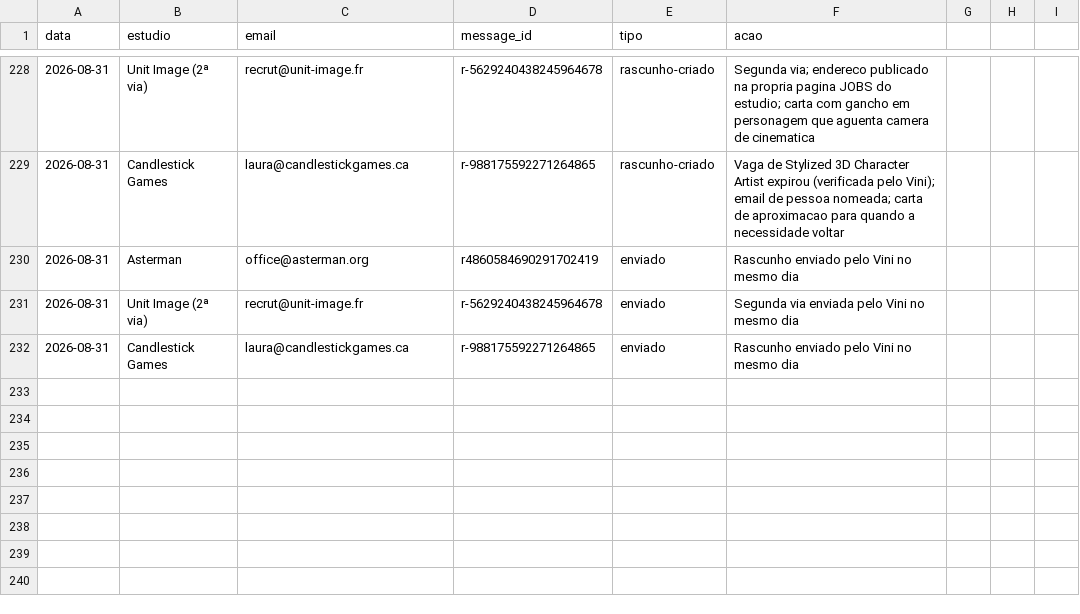
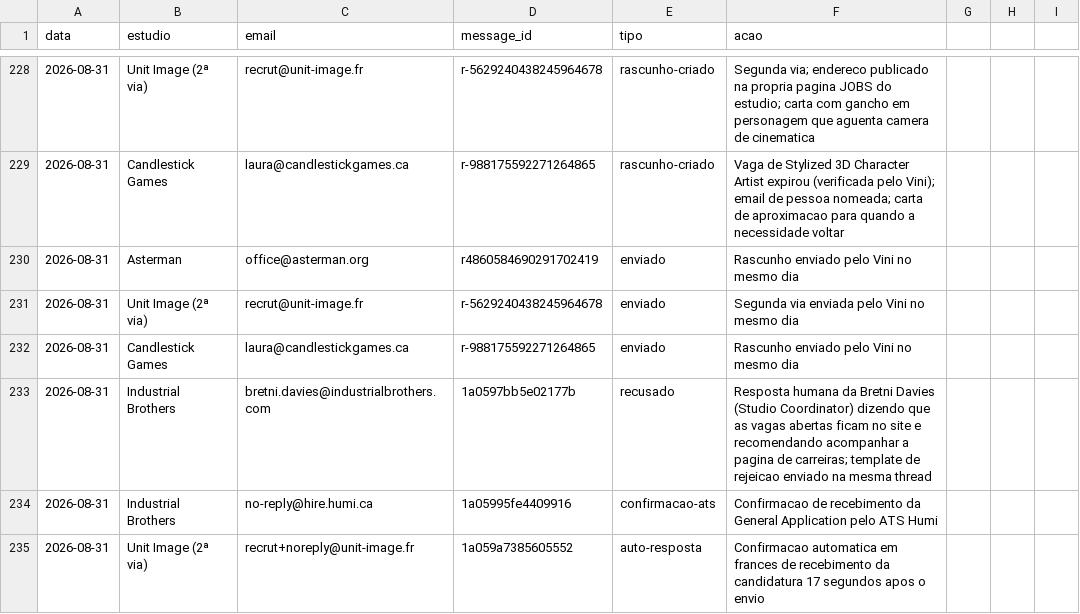
Before and after one commit to vinicavalcntiart/workbenchMA, a CSV file: automacao/processados.csv, drawn as a sheet; only a part is shown, gaps mark what is left out.

```diff
--- a/automacao/processados.csv
+++ b/automacao/processados.csv
@@ -232 +232,4 @@ data,estudio,email,message_id,tipo,acao
 2026-08-31,Candlestick Games,laura@candlestickgames.ca,r-988175592271264865,enviado,Rascunho enviado pelo Vini no mesmo dia
+2026-08-31,Industrial Brothers,bretni.davies@industrialbrothers.com,1a0597bb5e02177b,recusado,Resposta humana da Bretni Davies (Studio Coordinator) dizendo que as vagas abertas ficam no site e recomendando acompanhar a pagina de carreiras; template de rejeicao enviado na mesma thread
+2026-08-31,Industrial Brothers,no-reply@hire.humi.ca,1a05995fe4409916,confirmacao-ats,Confirmacao de recebimento da General Application pelo ATS Humi
+2026-08-31,Unit Image (2ª via),recrut+noreply@unit-image.fr,1a059a7385605552,auto-resposta,Confirmacao automatica em frances de recebimento da candidatura 17 segundos apos o envio
```
Also changed, not shown: enviados.csv, 1 other file.
